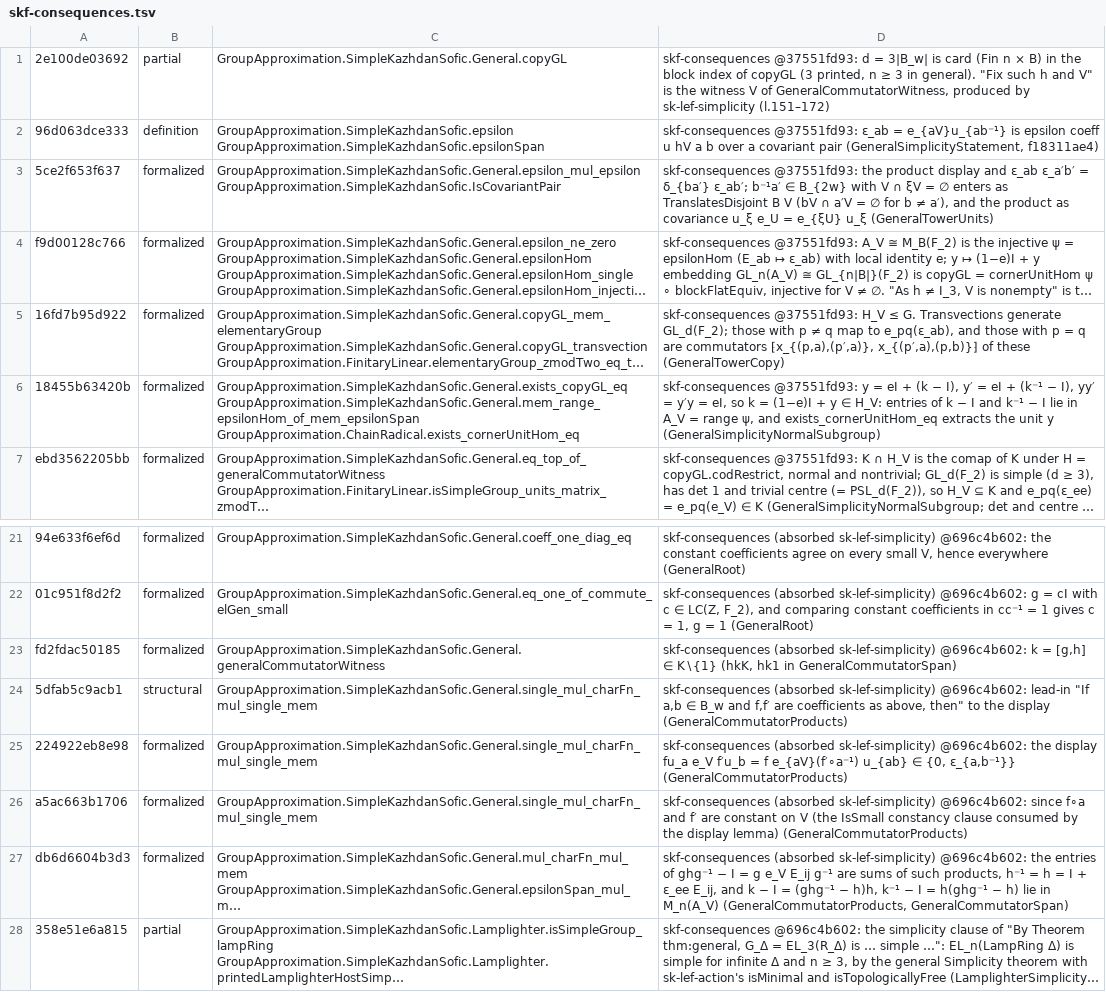
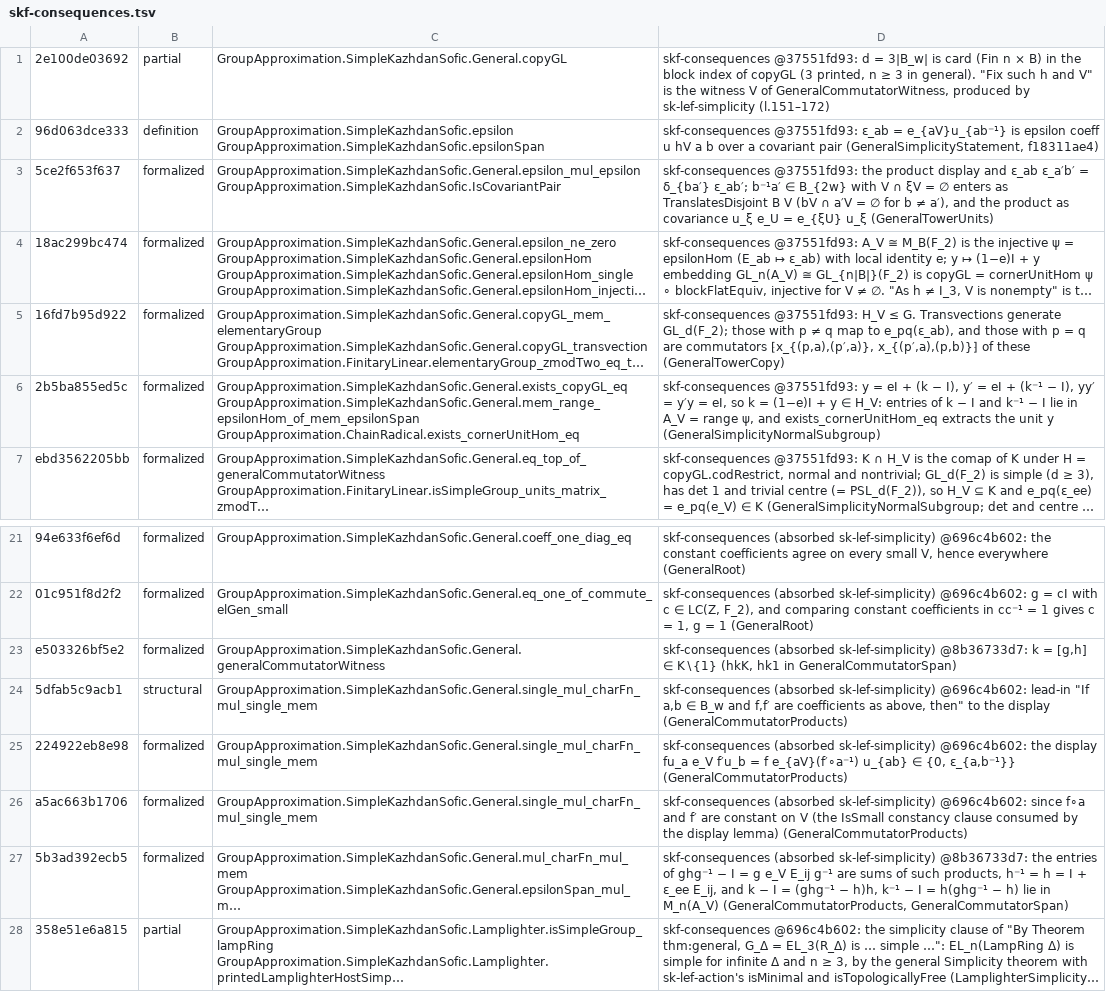
Before and after one commit to SauersML/group-approximation, a TSV file: metadata/sk-census-rows/skf-consequences.tsv, drawn as a sheet; only a part is shown, gaps mark what is left out; long unchanged cells end in …; the diff names each change by its address in the sheet, - before the commit and + after, or states it on an @@ line.

```diff
--- a/metadata/sk-census-rows/skf-consequences.tsv
+++ b/metadata/sk-census-rows/skf-consequences.tsv
-A4: f9d00128c766
+A4: 18ac299bc474
-A6: 18455b63420b
+A6: 2b5ba855ed5c
-A23: fd2fdac50185
+A23: e503326bf5e2
-D23: …(absorbed sk-lef-simplicity) @696c4b602: k =…
+D23: …(absorbed sk-lef-simplicity) @8b36733d7: k =…
-A27: db6d6604b3d3
+A27: 5b3ad392ecb5
-D27: …(absorbed sk-lef-simplicity) @696c4b602: the entries…
+D27: …(absorbed sk-lef-simplicity) @8b36733d7: the entries…
```
